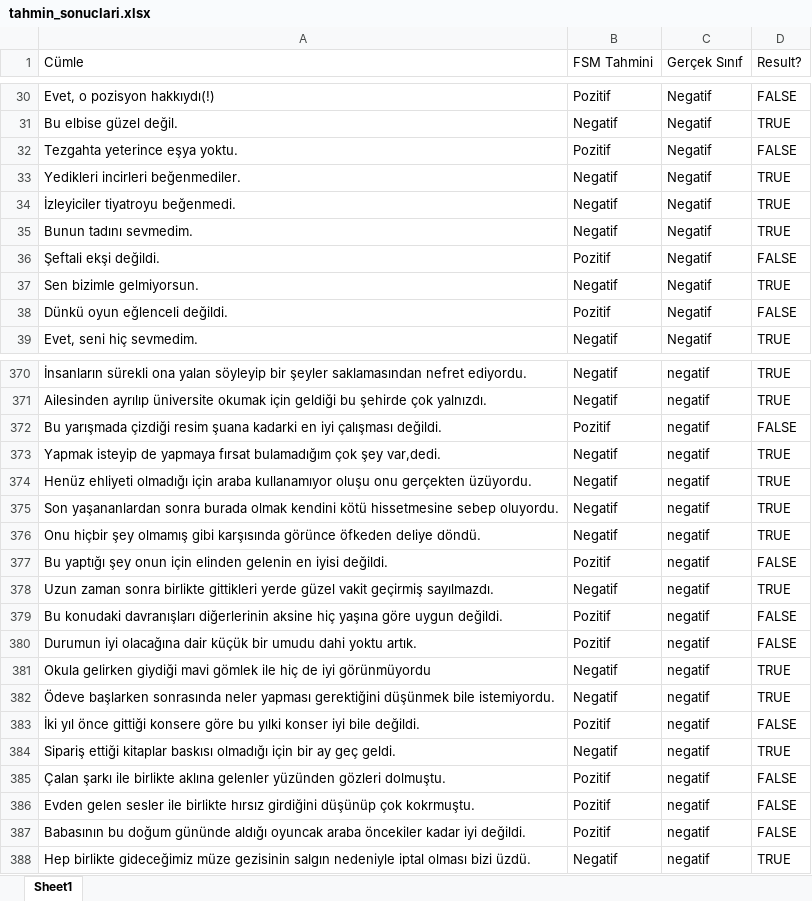
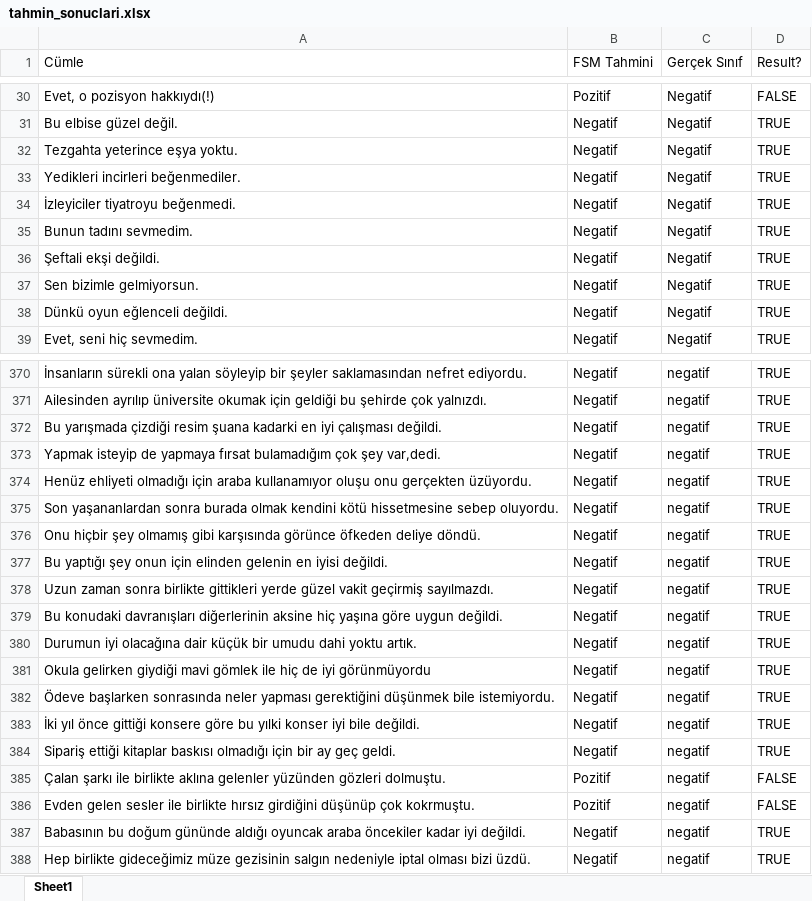
Before and after one commit to lutfubedel/Python_DuyguAnalizi, an Excel workbook: tahmin_sonuclari.xlsx, sheet Sheet1, drawn as a sheet; only a part is shown, gaps mark what is left out; values as stored, in another font and other column widths than the file's, no cell formats; the diff covers the shown part only; the diff names each change by its address in the sheet, - before the commit and + after, or states it on an @@ line.

```diff
--- a/tahmin_sonuclari.xlsx (sheet Sheet1)
+++ b/tahmin_sonuclari.xlsx (sheet Sheet1)
-B32 (FSM Tahmini): Pozitif
+B32 (FSM Tahmini): Negatif
-D32 (Result?): FALSE
+D32 (Result?): TRUE
-B36 (FSM Tahmini): Pozitif
+B36 (FSM Tahmini): Negatif
-D36 (Result?): FALSE
+D36 (Result?): TRUE
-B38 (FSM Tahmini): Pozitif
+B38 (FSM Tahmini): Negatif
-D38 (Result?): FALSE
+D38 (Result?): TRUE
-B372 (FSM Tahmini): Pozitif
+B372 (FSM Tahmini): Negatif
-D372 (Result?): FALSE
+D372 (Result?): TRUE
-B377 (FSM Tahmini): Pozitif
+B377 (FSM Tahmini): Negatif
-D377 (Result?): FALSE
+D377 (Result?): TRUE
-B379:B380 (FSM Tahmini): Pozitif
+B379:B380 (FSM Tahmini): Negatif
-D379:D380 (Result?): FALSE
+D379:D380 (Result?): TRUE
-B383 (FSM Tahmini): Pozitif
+B383 (FSM Tahmini): Negatif
-D383 (Result?): FALSE
+D383 (Result?): TRUE
-B387 (FSM Tahmini): Pozitif
+B387 (FSM Tahmini): Negatif
-D387 (Result?): FALSE
+D387 (Result?): TRUE
```
Also changed, not shown: 46 edited cells elsewhere in this sheet, cell formats, 3 other files.
